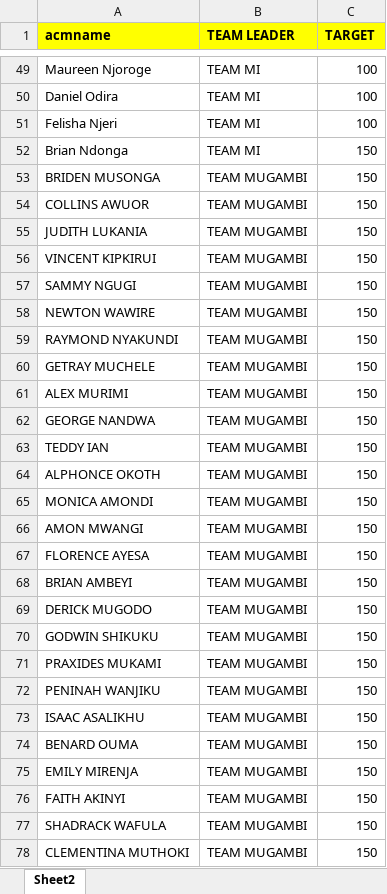
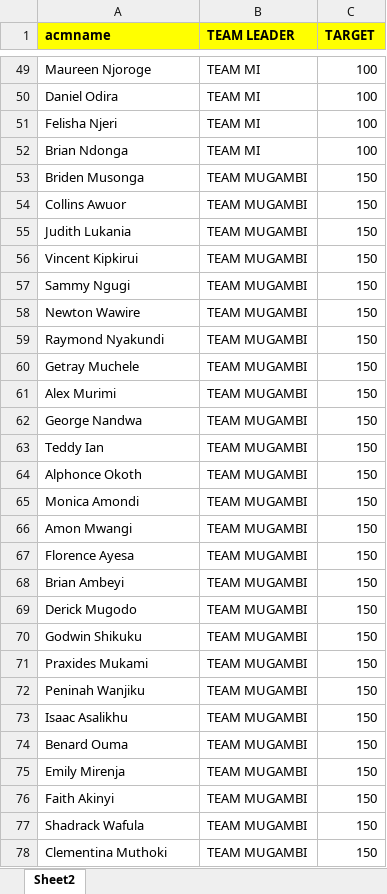
Before and after one commit to Onyinge254/calstreamlit, an Excel workbook: ACM AND RESPECTIVE TEAM LEADERS (1) (7).xlsx, sheet Sheet2, drawn as a sheet; only a part is shown, gaps mark what is left out; values as stored, in another font and other column widths than the file's, no borders; conditional formats not drawn; the diff covers the shown part only; the diff names each change by its address in the sheet, - before the commit and + after, or states it on an @@ line.

Commit message:
Add files via upload

```diff
--- a/ACM AND RESPECTIVE TEAM LEADERS (1) (7).xlsx (sheet Sheet2)
+++ b/ACM AND RESPECTIVE TEAM LEADERS (1) (7).xlsx (sheet Sheet2)
-C52 (TARGET): 150
+C52 (TARGET): 100
-A53 (acmname): BRIDEN MUSONGA
+A53 (acmname): Briden Musonga
-A54 (acmname): COLLINS AWUOR
+A54 (acmname): Collins Awuor
-A55 (acmname): JUDITH LUKANIA
+A55 (acmname): Judith Lukania
-A56 (acmname): VINCENT KIPKIRUI
+A56 (acmname): Vincent Kipkirui
-A57 (acmname): SAMMY NGUGI
+A57 (acmname): Sammy Ngugi
-A58 (acmname): NEWTON WAWIRE
+A58 (acmname): Newton Wawire
-A59 (acmname): RAYMOND NYAKUNDI
+A59 (acmname): Raymond Nyakundi
-A60 (acmname): GETRAY MUCHELE
+A60 (acmname): Getray Muchele
-A61 (acmname): ALEX MURIMI
+A61 (acmname): Alex Murimi
-A62 (acmname): GEORGE NANDWA
+A62 (acmname): George Nandwa
-A63 (acmname): TEDDY IAN
+A63 (acmname): Teddy Ian
-A64 (acmname): ALPHONCE OKOTH
+A64 (acmname): Alphonce Okoth
-A65 (acmname): MONICA AMONDI
+A65 (acmname): Monica Amondi
-A66 (acmname): AMON MWANGI
+A66 (acmname): Amon Mwangi
-A67 (acmname): FLORENCE AYESA
+A67 (acmname): Florence Ayesa
-A68 (acmname): BRIAN AMBEYI
+A68 (acmname): Brian Ambeyi
-A69 (acmname): DERICK MUGODO
+A69 (acmname): Derick Mugodo
-A70 (acmname): GODWIN SHIKUKU
+A70 (acmname): Godwin Shikuku
-A71 (acmname): PRAXIDES MUKAMI
+A71 (acmname): Praxides Mukami
-A72 (acmname): PENINAH WANJIKU
+A72 (acmname): Peninah Wanjiku
-A73 (acmname): ISAAC ASALIKHU
+A73 (acmname): Isaac Asalikhu
-A74 (acmname): BENARD OUMA
+A74 (acmname): Benard Ouma
-A75 (acmname): EMILY MIRENJA
+A75 (acmname): Emily Mirenja
-A76 (acmname): FAITH AKINYI
+A76 (acmname): Faith Akinyi
-A77 (acmname): SHADRACK WAFULA
+A77 (acmname): Shadrack Wafula
-A78 (acmname): CLEMENTINA MUTHOKI
+A78 (acmname): Clementina Muthoki
```
Also changed, not shown: 1 removed row and 43 edited cells elsewhere in this sheet.
